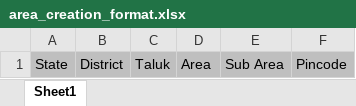
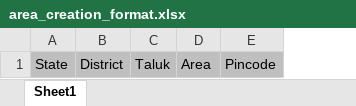
Before and after one commit to FeatherTechnology/Cauvery, an Excel workbook: uploads/excel_format/area_creation_format.xlsx, sheet Sheet1, drawn as a sheet; values as stored, in another font and other column widths than the file's, no borders; the diff names each change by its address in the sheet, - before the commit and + after, or states it on an @@ line.

Commit message:
area creation
Changes in area creation and area mapping - completed
changes in loan category - In Progress

```diff
--- a/uploads/excel_format/area_creation_format.xlsx (sheet Sheet1)
+++ b/uploads/excel_format/area_creation_format.xlsx (sheet Sheet1)
-column E, row 1: Sub Area
```
Also changed, not shown: 38 other files.
